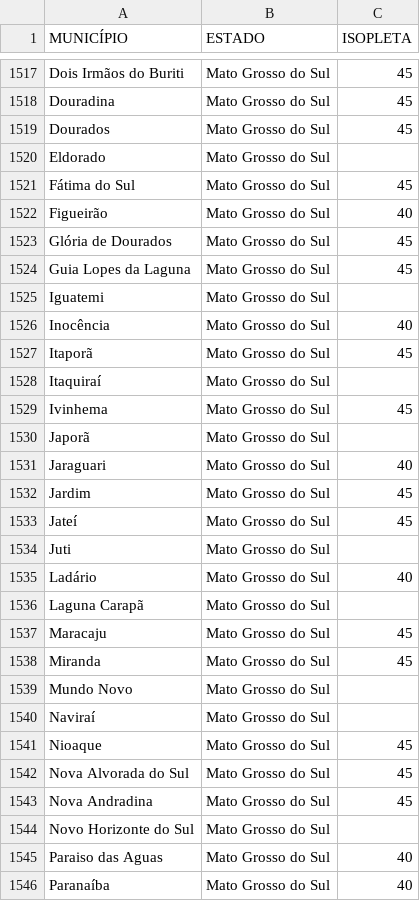
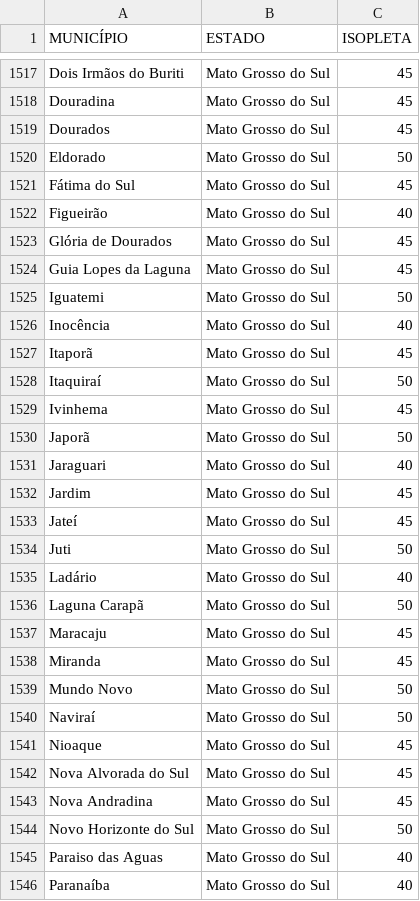
Before and after one commit to leonardoseibt/BuildingReports, a CSV file: Isopletas.csv, drawn as a sheet; only a part is shown, gaps mark what is left out; the diff covers the shown part only.

Commit message:
feat: add scripts to fix and populate isopleth coverages from CSV data
- Implemented `fix-duplicate-isopleth-coverages.ts` to identify and resolve duplicate entries in the isopleth_coverages table based on data from Isopletas.csv.
- Created `populate-isopleth-coverages.ts` to read from Isopletas.csv and populate the isopleth_coverages table with new entries, ensuring no duplicates are created.
- Added normalization functions for city and state names to improve matching accuracy.
- Included detailed logging for tracking the processing of records and any errors encountered.

```diff
--- a/Isopletas.csv
+++ b/Isopletas.csv
@@ -1519,3 +1519,3 @@ Douradina,Mato Grosso do Sul,45
 Dourados,Mato Grosso do Sul,45
-Eldorado,Mato Grosso do Sul,
+Eldorado,Mato Grosso do Sul,50
 Fátima do Sul,Mato Grosso do Sul,45
@@ -1524,8 +1524,8 @@ Glória de Dourados,Mato Grosso do Sul,45
 Guia Lopes da Laguna,Mato Grosso do Sul,45
-Iguatemi,Mato Grosso do Sul,
+Iguatemi,Mato Grosso do Sul,50
 Inocência,Mato Grosso do Sul,40
 Itaporã,Mato Grosso do Sul,45
-Itaquiraí,Mato Grosso do Sul,
+Itaquiraí,Mato Grosso do Sul,50
 Ivinhema,Mato Grosso do Sul,45
-Japorã,Mato Grosso do Sul,
+Japorã,Mato Grosso do Sul,50
 Jaraguari,Mato Grosso do Sul,40
@@ -1533,9 +1533,9 @@ Jardim,Mato Grosso do Sul,45
 Jateí,Mato Grosso do Sul,45
-Juti,Mato Grosso do Sul,
+Juti,Mato Grosso do Sul,50
 Ladário,Mato Grosso do Sul,40
-Laguna Carapã,Mato Grosso do Sul,
+Laguna Carapã,Mato Grosso do Sul,50
 Maracaju,Mato Grosso do Sul,45
 Miranda,Mato Grosso do Sul,45
-Mundo Novo,Mato Grosso do Sul,
-Naviraí,Mato Grosso do Sul,
+Mundo Novo,Mato Grosso do Sul,50
+Naviraí,Mato Grosso do Sul,50
 Nioaque,Mato Grosso do Sul,45
@@ -1543,3 +1543,3 @@ Nova Alvorada do Sul,Mato Grosso do Sul,45
 Nova Andradina,Mato Grosso do Sul,45
-Novo Horizonte do Sul,Mato Grosso do Sul,
+Novo Horizonte do Sul,Mato Grosso do Sul,50
 Paraiso das Aguas,Mato Grosso do Sul,40
```
Also changed, not shown: 102 edited cells elsewhere in this file, 2 other files.
